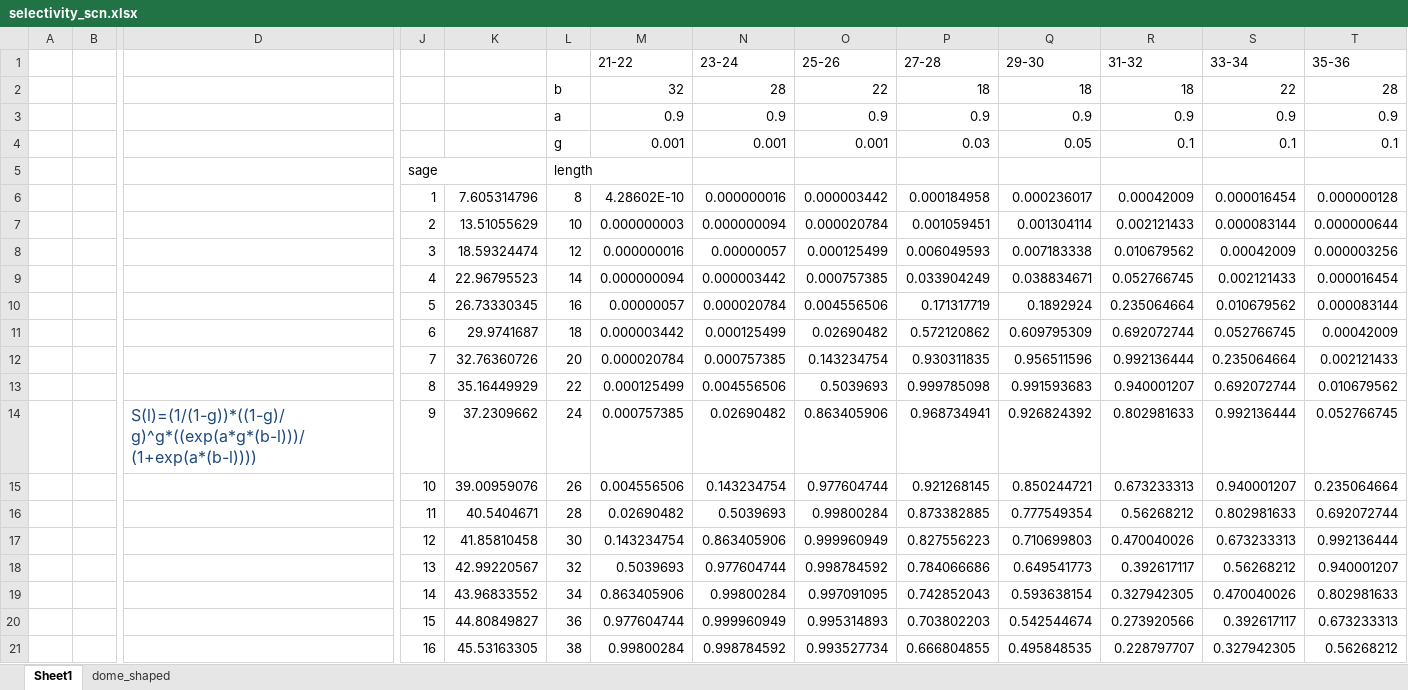
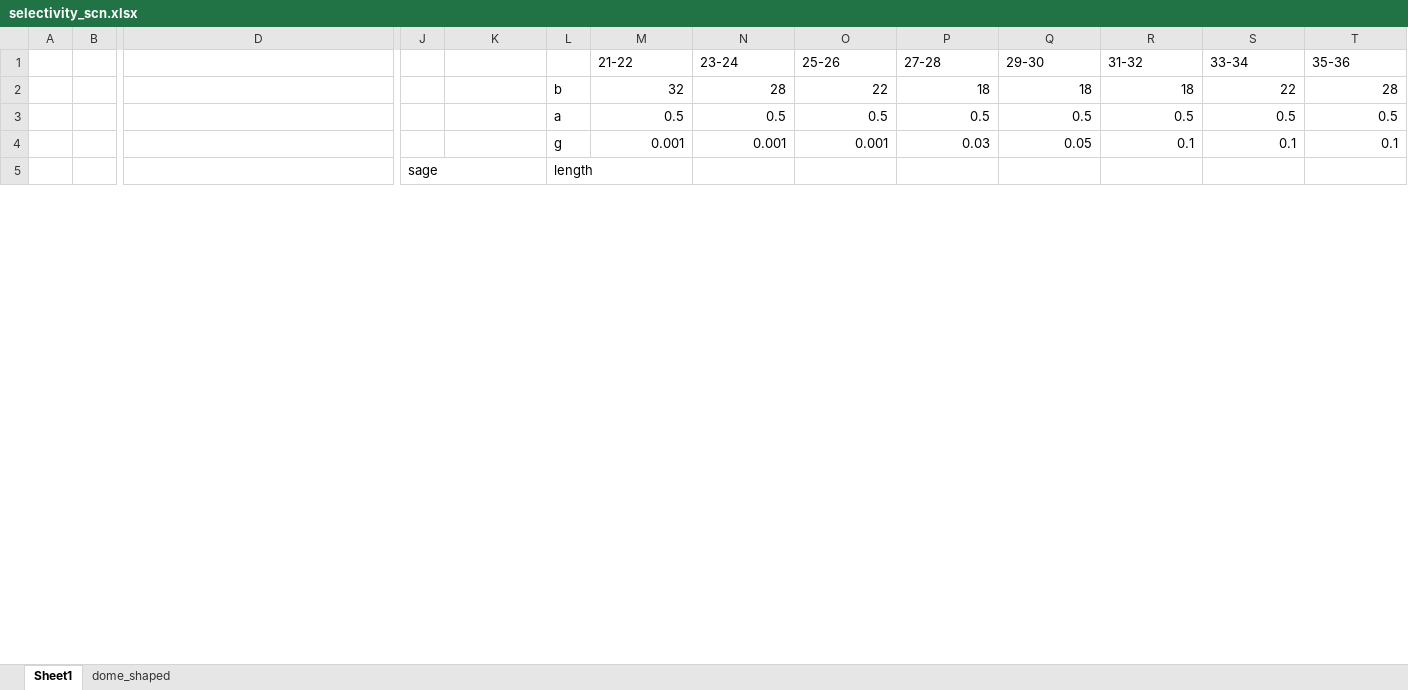
Before and after one commit to catarinawor/length_SRA, an Excel workbook: xls/selectivity_scn.xlsx, sheet Sheet1, drawn as a sheet; only a part is shown, gaps mark what is left out; values as stored, in another font and other column widths than the file's, no borders; charts and pictures not drawn; removed rows and columns are numbered as before the commit, all else as after; rows hold the shown columns only; the diff covers the shown part only; the diff names each change by its address in the sheet, - before the commit and + after, or states it on an @@ line.

```diff
--- a/xls/selectivity_scn.xlsx (sheet Sheet1)
+++ b/xls/selectivity_scn.xlsx (sheet Sheet1)
-row 3:  |  |  |  |  | a | 0.9 | 0.9 | 0.9 | 0.9 | 0.9 | 0.9 | 0.9 | 0.9
+row 3:  |  |  |  |  | a | 0.5 | 0.5 | 0.5 | 0.5 | 0.5 | 0.5 | 0.5 | 0.5
-row 6:  |  |  | 1 | 7.605314796 | 8 | 4.28602E-10 | 0.000000016 | 0.000003442 | 0.000184958 | 0.000236017 | 0.00042009 | 0.000016454 | 0.000000128
-row 7:  |  |  | 2 | 13.51055629 | 10 | 0.000000003 | 0.000000094 | 0.000020784 | 0.001059451 | 0.001304114 | 0.002121433 | 0.000083144 | 0.000000644
-row 8:  |  |  | 3 | 18.59324474 | 12 | 0.000000016 | 0.00000057 | 0.000125499 | 0.006049593 | 0.007183338 | 0.010679562 | 0.00042009 | 0.000003256
-row 9:  |  |  | 4 | 22.96795523 | 14 | 0.000000094 | 0.000003442 | 0.000757385 | 0.033904249 | 0.038834671 | 0.052766745 | 0.002121433 | 0.000016454
-row 10:  |  |  | 5 | 26.73330345 | 16 | 0.00000057 | 0.000020784 | 0.004556506 | 0.171317719 | 0.1892924 | 0.235064664 | 0.010679562 | 0.000083144
-row 11:  |  |  | 6 | 29.9741687 | 18 | 0.000003442 | 0.000125499 | 0.02690482 | 0.572120862 | 0.609795309 | 0.692072744 | 0.052766745 | 0.00042009
-row 12:  |  |  | 7 | 32.76360726 | 20 | 0.000020784 | 0.000757385 | 0.143234754 | 0.930311835 | 0.956511596 | 0.992136444 | 0.235064664 | 0.002121433
-row 13:  |  |  | 8 | 35.16449929 | 22 | 0.000125499 | 0.004556506 | 0.5039693 | 0.999785098 | 0.991593683 | 0.940001207 | 0.692072744 | 0.010679562
-row 14:  |  | S(l)=(1/(1-g))*((1-g)/g)^g*((exp(a*g*(b-l)))/(1+exp(a*(b-l)))) | 9 | 37.2309662 | 24 | 0.000757385 | 0.02690482 | 0.863405906 | 0.968734941 | 0.926824392 | 0.802981633 | 0.992136444 | 0.052766745
-row 15:  |  |  | 10 | 39.00959076 | 26 | 0.004556506 | 0.143234754 | 0.977604744 | 0.921268145 | 0.850244721 | 0.673233313 | 0.940001207 | 0.235064664
-row 16:  |  |  | 11 | 40.5404671 | 28 | 0.02690482 | 0.5039693 | 0.99800284 | 0.873382885 | 0.777549354 | 0.56268212 | 0.802981633 | 0.692072744
-row 17:  |  |  | 12 | 41.85810458 | 30 | 0.143234754 | 0.863405906 | 0.999960949 | 0.827556223 | 0.710699803 | 0.470040026 | 0.673233313 | 0.992136444
-row 18:  |  |  | 13 | 42.99220567 | 32 | 0.5039693 | 0.977604744 | 0.998784592 | 0.784066686 | 0.649541773 | 0.392617117 | 0.56268212 | 0.940001207
-row 19:  |  |  | 14 | 43.96833552 | 34 | 0.863405906 | 0.99800284 | 0.997091095 | 0.742852043 | 0.593638154 | 0.327942305 | 0.470040026 | 0.802981633
-row 20:  |  |  | 15 | 44.80849827 | 36 | 0.977604744 | 0.999960949 | 0.995314893 | 0.703802203 | 0.542544674 | 0.273920566 | 0.392617117 | 0.673233313
-row 21:  |  |  | 16 | 45.53163305 | 38 | 0.99800284 | 0.998784592 | 0.993527734 | 0.666804855 | 0.495848535 | 0.228797707 | 0.327942305 | 0.56268212
```
Also changed, not shown: 27 added rows and 11 removed rows elsewhere in this sheet, charts or pictures, 23 other files.
